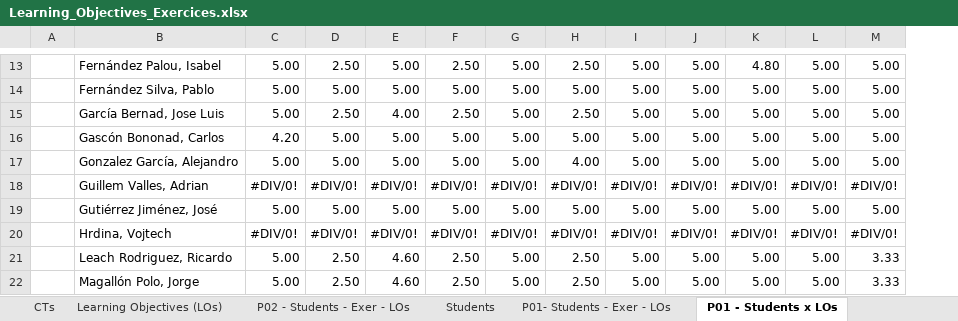
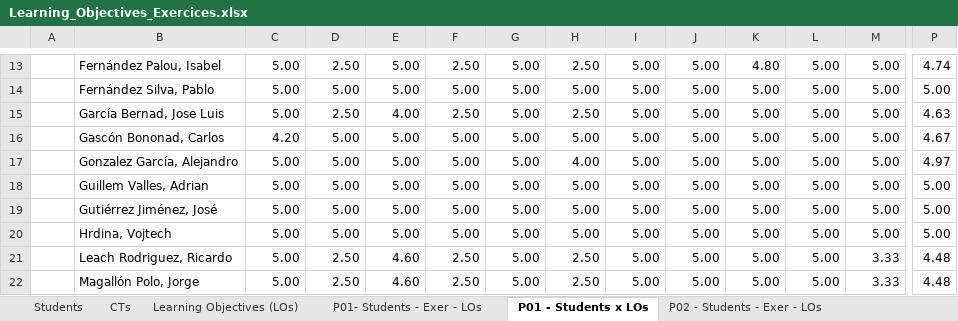
Before and after one commit to grycap/ACTaaS, an Excel workbook: practices/Learning_Objectives_Exercices.xlsx, sheet P01 - Students x LOs, drawn as a sheet; only a part is shown, gaps mark what is left out; values as stored, in another font and other column widths than the file's, no cell formats; the diff covers the shown part only; the diff names each change by its address in the sheet, - before the commit and + after, or states it on an @@ line.

```diff
--- a/practices/Learning_Objectives_Exercices.xlsx (sheet P01 - Students x LOs)
+++ b/practices/Learning_Objectives_Exercices.xlsx (sheet P01 - Students x LOs)
@@ sheet tab order changed: Students | CTs | Learning Objectives (LOs) | P01- Students - Exer - LOs | P01 - Students x LOs | P02 - Students - Exer - LOs @@
+column P, rows 13-22: 4.74 | 5.00 | 4.63 | 4.67 | 4.97 | 5.00 | 5.00 | 5.00 | 4.48 | 4.48
-C18: #DIV/0!
+C18: 5.00
-D18: #DIV/0!
+D18: 5.00
-E18: #DIV/0!
+E18: 5.00
-F18: #DIV/0!
+F18: 5.00
-G18: #DIV/0!
+G18: 5.00
-H18: #DIV/0!
+H18: 5.00
-I18: #DIV/0!
+I18: 5.00
-J18: #DIV/0!
+J18: 5.00
-K18: #DIV/0!
+K18: 5.00
-L18: #DIV/0!
+L18: 5.00
-M18: #DIV/0!
+M18: 5.00
-C20: #DIV/0!
+C20: 5.00
-D20: #DIV/0!
+D20: 5.00
-E20: #DIV/0!
+E20: 5.00
-F20: #DIV/0!
+F20: 5.00
-G20: #DIV/0!
+G20: 5.00
-H20: #DIV/0!
+H20: 5.00
-I20: #DIV/0!
+I20: 5.00
-J20: #DIV/0!
+J20: 5.00
-K20: #DIV/0!
+K20: 5.00
-L20: #DIV/0!
+L20: 5.00
-M20: #DIV/0!
+M20: 5.00
```
Also changed, not shown: 1 added row, 2 removed rows and 91 edited cells elsewhere in this sheet, sheet P02 - Students - Exer - LOs, sheet P01- Students - Exer - LOs, sheet Learning Objectives (LOs), sheet Students, sheet CTs, other sheet tabs, cell formats, formulas that keep their value, 27 other files.
